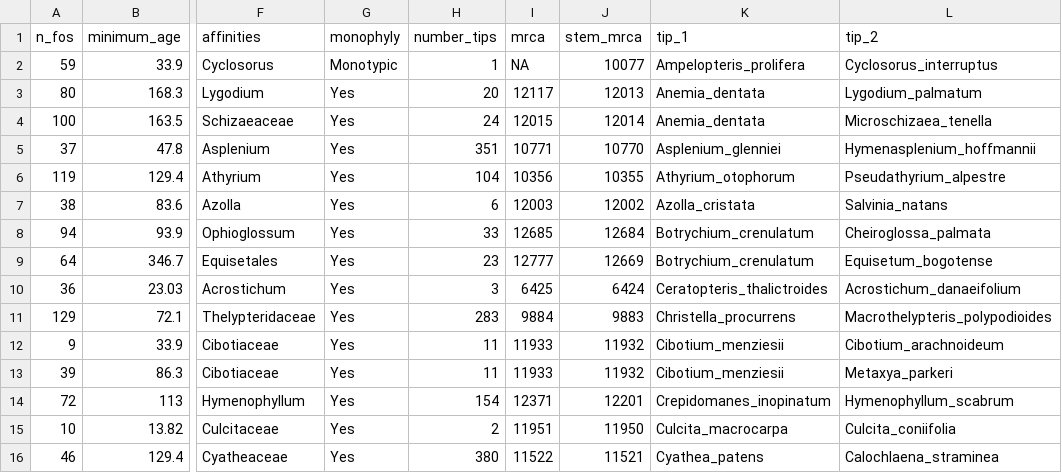
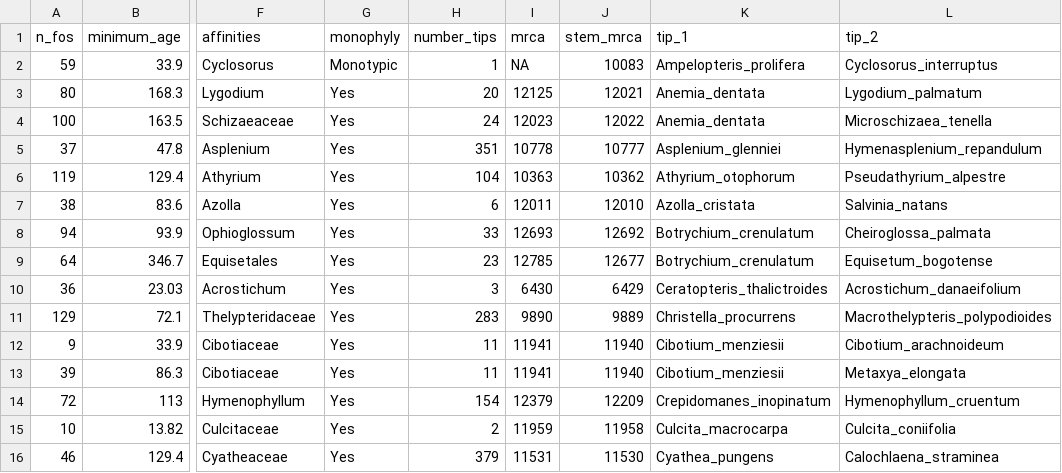
Before and after one commit to fernphy/ftol_data, a CSV file: ftol_sanger_con_fossils.csv, drawn as a sheet; only a part is shown, gaps mark what is left out; the diff covers the shown part only; the diff names each change by its address in the sheet, - before the commit and + after, or states it on an @@ line.

```diff
--- a/ftol_sanger_con_fossils.csv
+++ b/ftol_sanger_con_fossils.csv
-J2 (stem_mrca): 10077
+J2 (stem_mrca): 10083
-I3 (mrca): 12117
+I3 (mrca): 12125
-J3 (stem_mrca): 12013
+J3 (stem_mrca): 12021
-I4 (mrca): 12015
+I4 (mrca): 12023
-J4 (stem_mrca): 12014
+J4 (stem_mrca): 12022
-I5 (mrca): 10771
+I5 (mrca): 10778
-J5 (stem_mrca): 10770
+J5 (stem_mrca): 10777
-L5 (tip_2): Hymenasplenium_hoffmannii
+L5 (tip_2): Hymenasplenium_repandulum
-I6 (mrca): 10356
+I6 (mrca): 10363
-J6 (stem_mrca): 10355
+J6 (stem_mrca): 10362
-I7 (mrca): 12003
+I7 (mrca): 12011
-J7 (stem_mrca): 12002
+J7 (stem_mrca): 12010
-I8 (mrca): 12685
+I8 (mrca): 12693
-J8 (stem_mrca): 12684
+J8 (stem_mrca): 12692
-I9 (mrca): 12777
+I9 (mrca): 12785
-J9 (stem_mrca): 12669
+J9 (stem_mrca): 12677
-I10 (mrca): 6425
+I10 (mrca): 6430
-J10 (stem_mrca): 6424
+J10 (stem_mrca): 6429
-I11 (mrca): 9884
+I11 (mrca): 9890
-J11 (stem_mrca): 9883
+J11 (stem_mrca): 9889
-I12:I13 (mrca): 11933
+I12:I13 (mrca): 11941
-J12:J13 (stem_mrca): 11932
+J12:J13 (stem_mrca): 11940
-L13 (tip_2): Metaxya_parkeri
+L13 (tip_2): Metaxya_elongata
-I14 (mrca): 12371
+I14 (mrca): 12379
-J14 (stem_mrca): 12201
+J14 (stem_mrca): 12209
-L14 (tip_2): Hymenophyllum_scabrum
+L14 (tip_2): Hymenophyllum_cruentum
-I15 (mrca): 11951
+I15 (mrca): 11959
-J15 (stem_mrca): 11950
+J15 (stem_mrca): 11958
-H16 (number_tips): 380
+H16 (number_tips): 379
-I16 (mrca): 11522
+I16 (mrca): 11531
-J16 (stem_mrca): 11521
+J16 (stem_mrca): 11530
-K16 (tip_1): Cyathea_patens
+K16 (tip_1): Cyathea_pungens
```
Also changed, not shown: 1 added row, 1 removed row and 90 edited cells elsewhere in this file, ftol_acc_table_wide.csv, ftol_match_results.csv, 13 other files.
